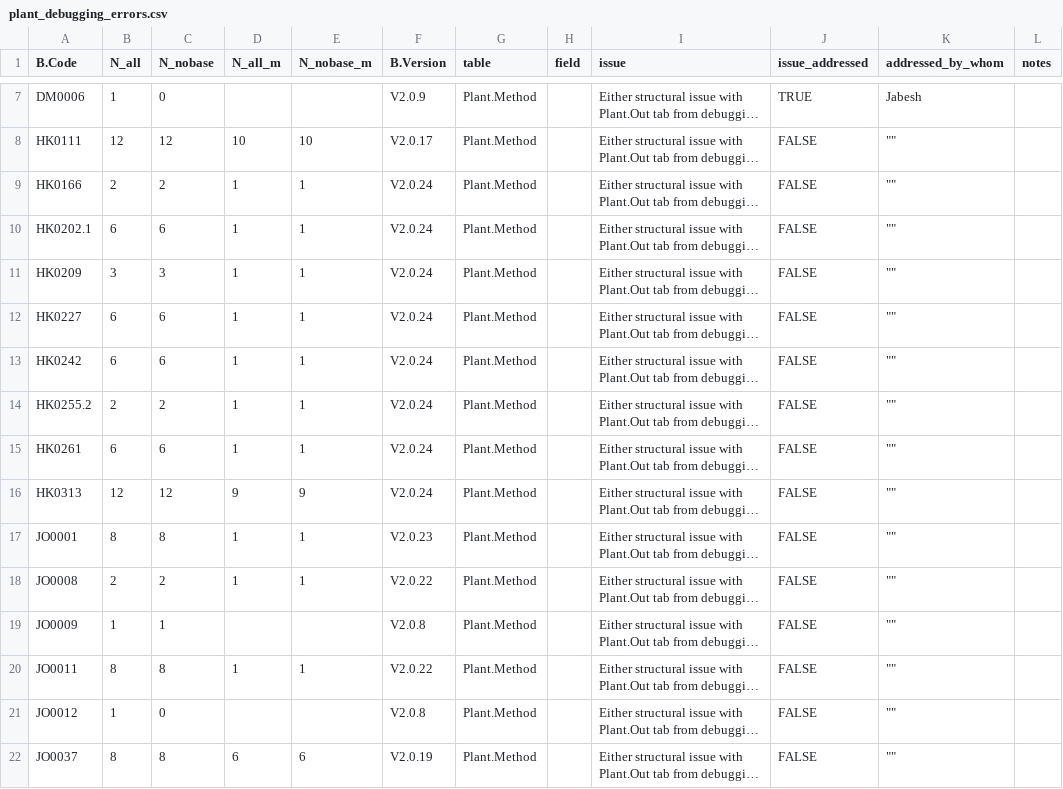
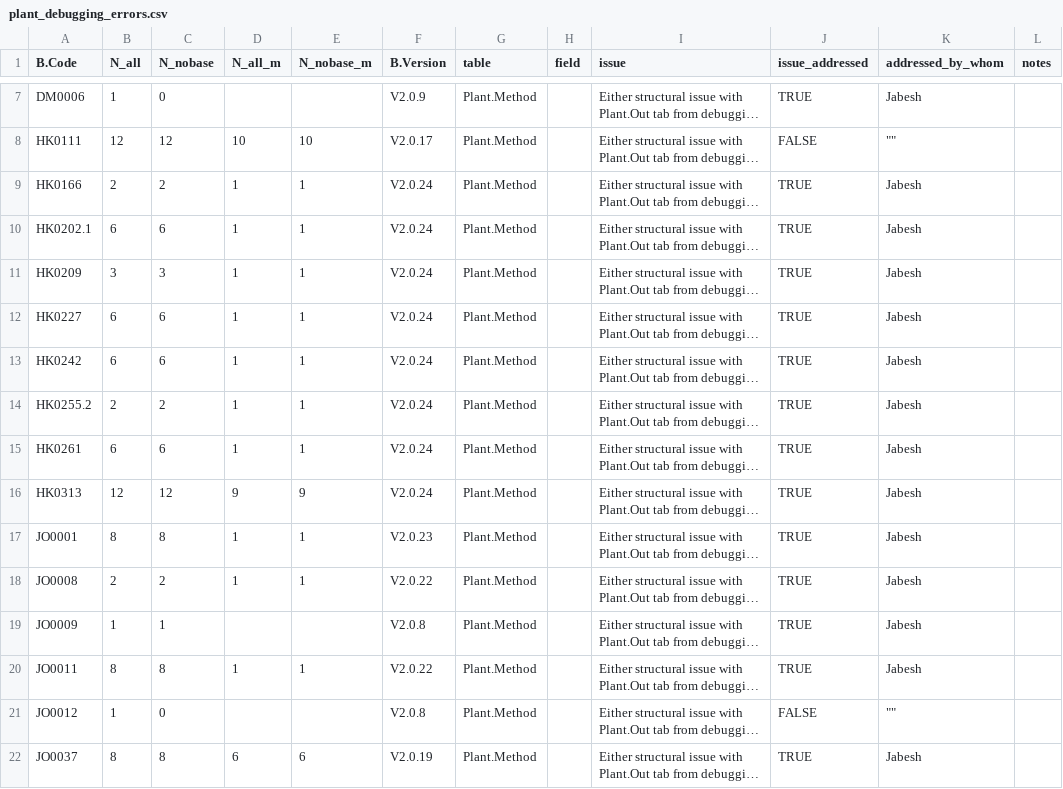
Before and after one commit to CIAT/ERA_dev, a CSV file: data/data_entry/industrious_elephant_2023/data_issues/plant_debugging_errors.csv, drawn as a sheet; only a part is shown, gaps mark what is left out; long unchanged cells end in …; the diff covers the shown part only; the diff names each change by its address in the sheet, - before the commit and + after, or states it on an @@ line.

Commit message:
Update plant_debugging_errors.csv

```diff
--- a/data/data_entry/industrious_elephant_2023/data_issues/plant_debugging_errors.csv
+++ b/data/data_entry/industrious_elephant_2023/data_issues/plant_debugging_errors.csv
-J9:J20 (issue_addressed): FALSE
+J9:J20 (issue_addressed): TRUE
-K9:K20 (addressed_by_whom): ""
+K9:K20 (addressed_by_whom): Jabesh
-J22 (issue_addressed): FALSE
+J22 (issue_addressed): TRUE
-K22 (addressed_by_whom): ""
+K22 (addressed_by_whom): Jabesh
```
Also changed, not shown: 106 edited cells elsewhere in this file.
